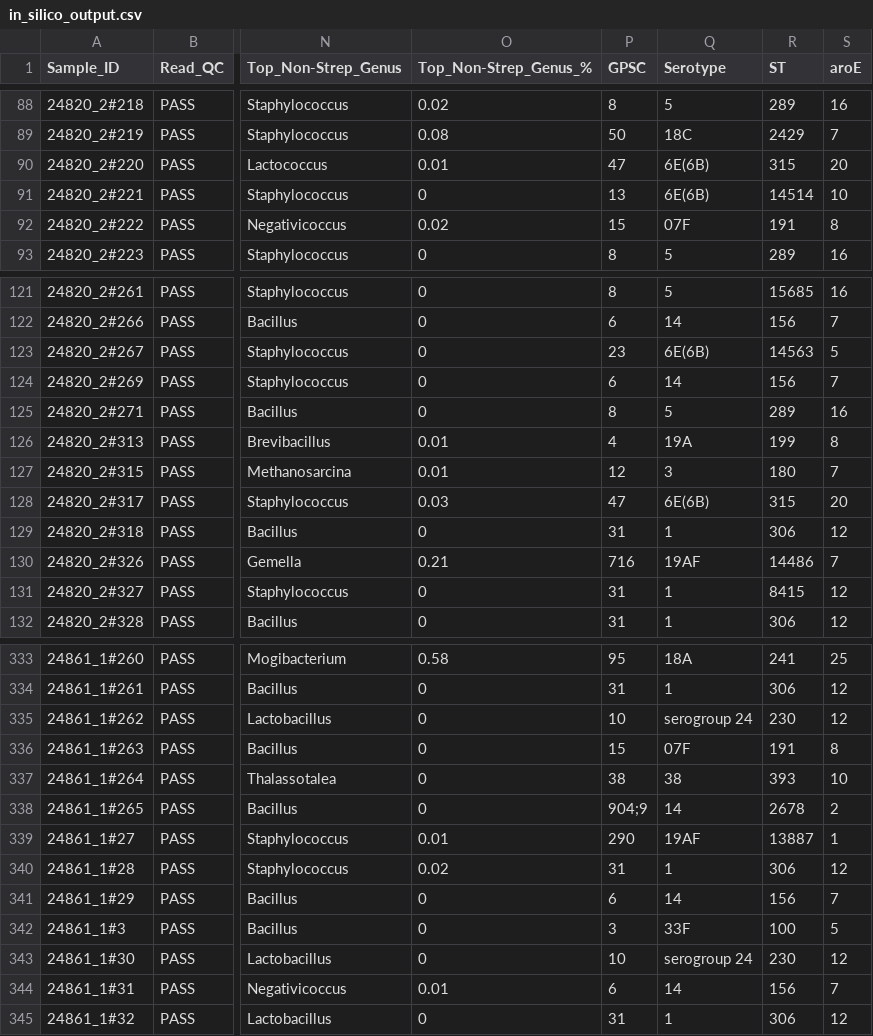
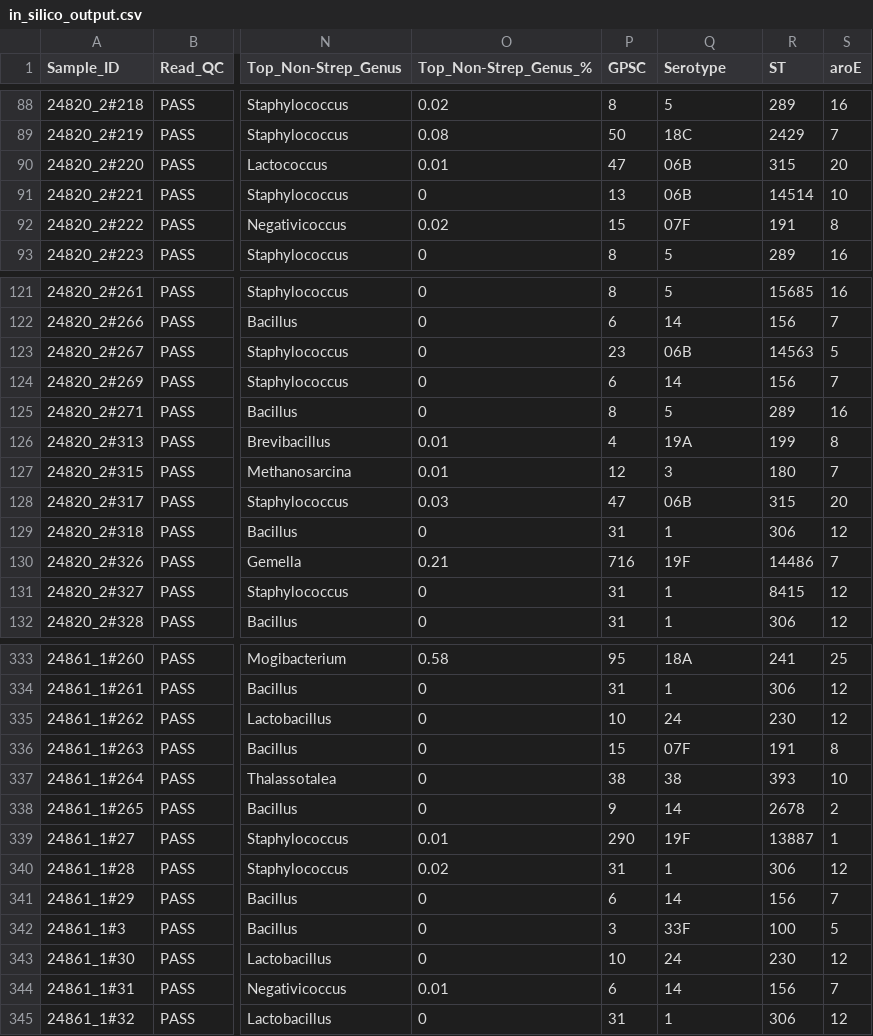
Before and after one commit to sanger-bentley-group/AtoZ_PneumoGenomics, a CSV file: task_2/in_silico_output.csv, drawn as a sheet; only a part is shown, gaps mark what is left out; the diff covers the shown part only; the diff names each change by its address in the sheet, - before the commit and + after, or states it on an @@ line.

```diff
--- a/task_2/in_silico_output.csv
+++ b/task_2/in_silico_output.csv
-Q90:Q91 (Serotype): 6E(6B)
+Q90:Q91 (Serotype): 06B
-Q123 (Serotype): 6E(6B)
+Q123 (Serotype): 06B
-Q128 (Serotype): 6E(6B)
+Q128 (Serotype): 06B
-Q130 (Serotype): 19AF
+Q130 (Serotype): 19F
-Q335 (Serotype): serogroup 24
+Q335 (Serotype): 24
-P338 (GPSC): 904;9
+P338 (GPSC): 9
-Q339 (Serotype): 19AF
+Q339 (Serotype): 19F
-Q343 (Serotype): serogroup 24
+Q343 (Serotype): 24
```
Also changed, not shown: 35 edited cells elsewhere in this file, task_2/serotype_colours.csv, task_3/merged_data.csv, 2 other files.
